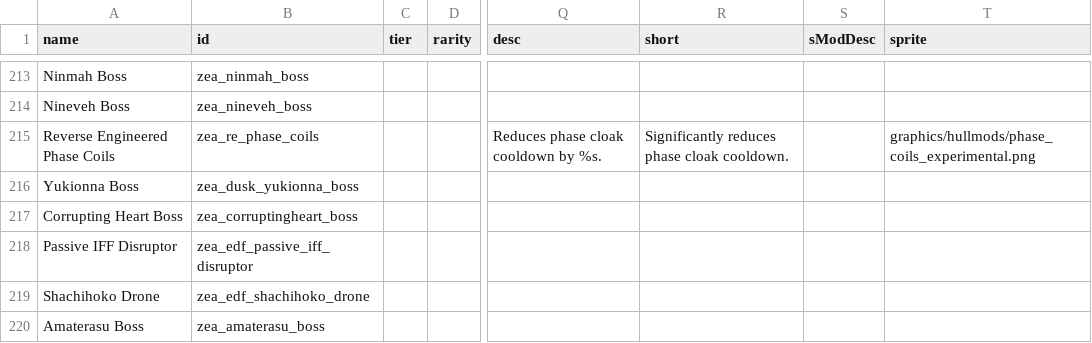
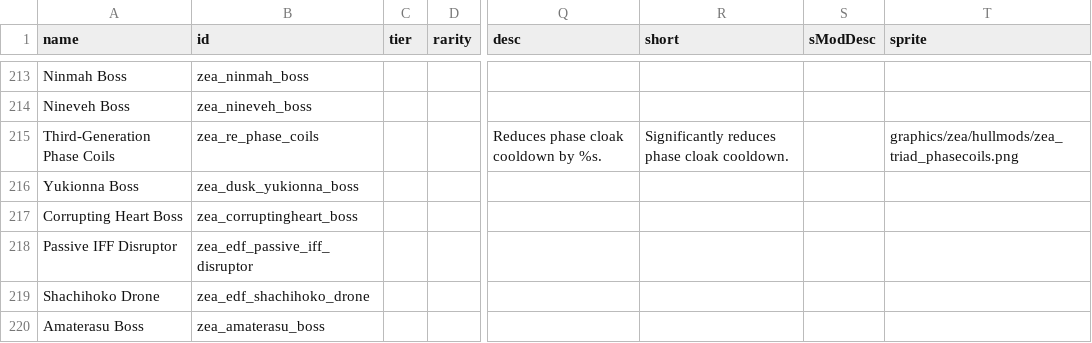
Before and after one commit to nikothedude/Knights_of_Ludd, a CSV file: data/hullmods/hull_mods.csv, drawn as a sheet; only a part is shown, gaps mark what is left out; the diff names each change by its address in the sheet, - before the commit and + after, or states it on an @@ line.

```diff
--- a/data/hullmods/hull_mods.csv
+++ b/data/hullmods/hull_mods.csv
-A215 (name): Reverse Engineered Phase Coils
+A215 (name): Third-Generation Phase Coils
-T215 (sprite): graphics/hullmods/phase_coils_experimental.png
+T215 (sprite): graphics/zea/hullmods/zea_triad_phasecoils.png
```
Also changed, not shown: data/strings/descriptions.csv, 25 other files.
